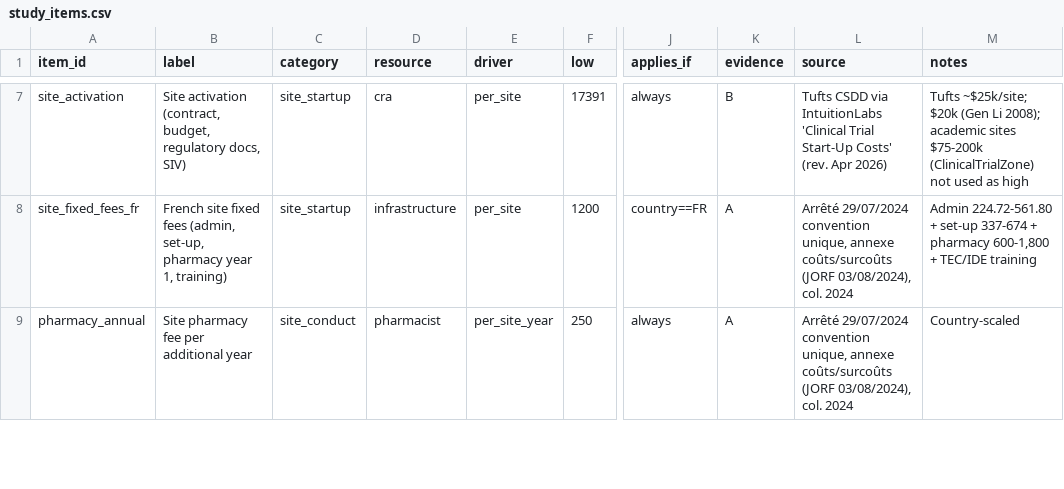
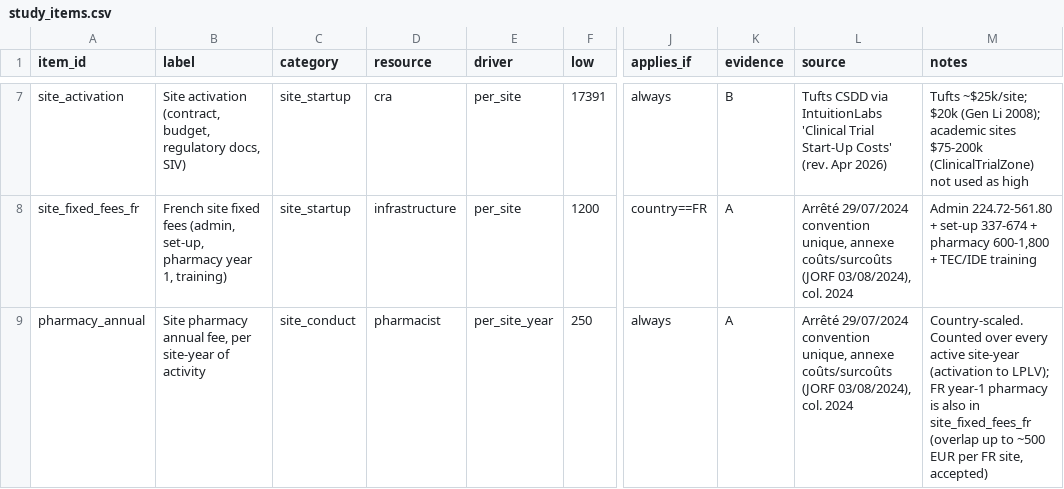
Before and after one commit to vincent-montero/trialcost, a CSV file: data/study_items.csv, drawn as a sheet; only a part is shown, gaps mark what is left out; the diff covers the shown part only; the diff names each change by its address in the sheet, - before the commit and + after, or states it on an @@ line.

```diff
--- a/data/study_items.csv
+++ b/data/study_items.csv
-B9 (label): Site pharmacy fee per additional year
+B9 (label): Site pharmacy annual fee, per site-year of activity
-M9 (notes): Country-scaled
+M9 (notes): Country-scaled. Counted over every active site-year (activation to LPLV); FR year-1 pharmacy is also in site_fixed_fees_fr (overlap up to ~500 EUR per FR site, accepted)
```
Also changed, not shown: 5 edited cells elsewhere in this file, 1 other file.
